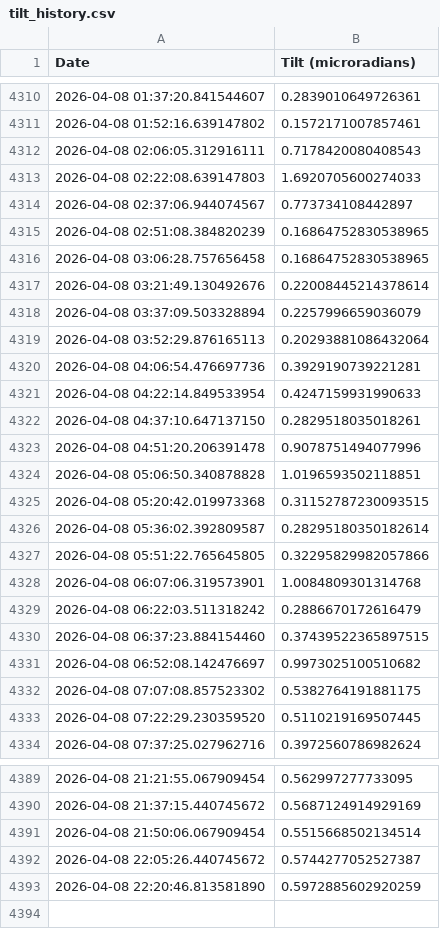
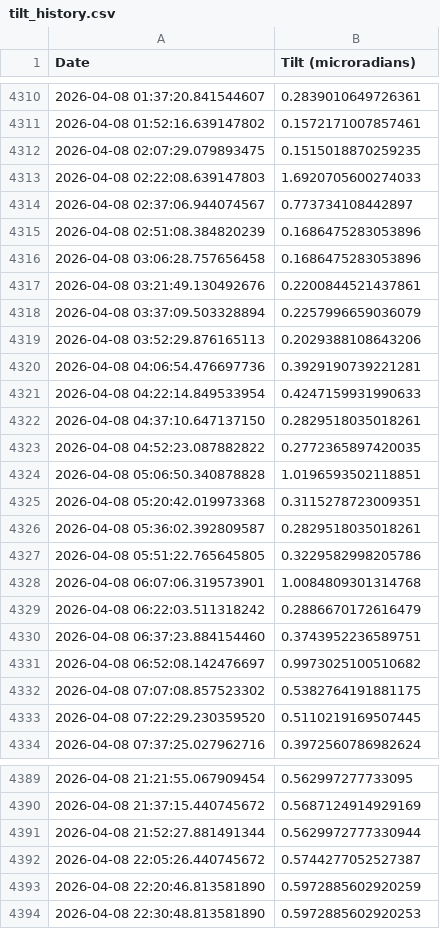
Before and after one commit to madisonrickert/kilauea-tracker, a CSV file: data/tilt_history.csv, drawn as a sheet; only a part is shown, gaps mark what is left out; the diff covers the shown part only.

```diff
--- a/data/tilt_history.csv
+++ b/data/tilt_history.csv
@@ -4311,10 +4311,10 @@ Date,Tilt (microradians)
 2026-04-08 01:52:16.639147802,0.1572171007857461
-2026-04-08 02:06:05.312916111,0.7178420080408543
+2026-04-08 02:07:29.079893475,0.1515018870259235
 2026-04-08 02:22:08.639147803,1.6920705600274033
 2026-04-08 02:37:06.944074567,0.773734108442897
-2026-04-08 02:51:08.384820239,0.16864752830538965
-2026-04-08 03:06:28.757656458,0.16864752830538965
-2026-04-08 03:21:49.130492676,0.22008445214378614
+2026-04-08 02:51:08.384820239,0.1686475283053896
+2026-04-08 03:06:28.757656458,0.1686475283053896
+2026-04-08 03:21:49.130492676,0.2200844521437861
 2026-04-08 03:37:09.503328894,0.2257996659036079
-2026-04-08 03:52:29.876165113,0.20293881086432064
+2026-04-08 03:52:29.876165113,0.2029388108643206
 2026-04-08 04:06:54.476697736,0.3929190739221281
@@ -4322,10 +4322,10 @@ Date,Tilt (microradians)
 2026-04-08 04:37:10.647137150,0.2829518035018261
-2026-04-08 04:51:20.206391478,0.9078751494077996
+2026-04-08 04:52:23.087882822,0.2772365897420035
 2026-04-08 05:06:50.340878828,1.0196593502118851
-2026-04-08 05:20:42.019973368,0.31152787230093515
-2026-04-08 05:36:02.392809587,0.28295180350182614
-2026-04-08 05:51:22.765645805,0.32295829982057866
+2026-04-08 05:20:42.019973368,0.3115278723009351
+2026-04-08 05:36:02.392809587,0.2829518035018261
+2026-04-08 05:51:22.765645805,0.3229582998205786
 2026-04-08 06:07:06.319573901,1.0084809301314768
 2026-04-08 06:22:03.511318242,0.2886670172616479
-2026-04-08 06:37:23.884154460,0.37439522365897515
+2026-04-08 06:37:23.884154460,0.3743952236589751
 2026-04-08 06:52:08.142476697,0.9973025100510682
@@ -4390,4 +4390,5 @@ Date,Tilt (microradians)
 2026-04-08 21:37:15.440745672,0.5687124914929169
-2026-04-08 21:50:06.067909454,0.5515668502134514
+2026-04-08 21:52:27.881491344,0.5629972777330944
 2026-04-08 22:05:26.440745672,0.5744277052527387
 2026-04-08 22:20:46.813581890,0.5972885602920259
+2026-04-08 22:30:48.813581890,0.5972885602920253
```
Also changed, not shown: 3 added rows, 3 removed rows and 146 edited cells elsewhere in this file, 1 other file.
